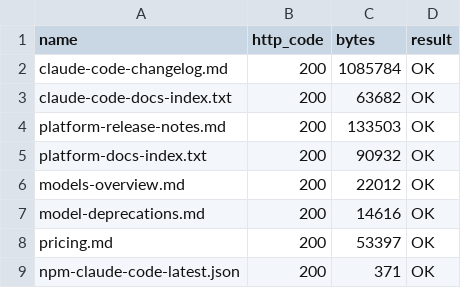
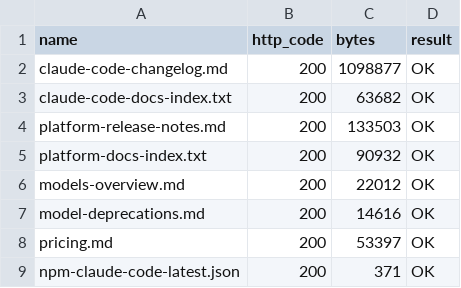
Before and after one commit to kenta0505-ctrl/claude-remote-control, a TSV file: sources/_fetch-status.tsv, drawn as a sheet.

```diff
--- a/sources/_fetch-status.tsv
+++ b/sources/_fetch-status.tsv
@@ -1,3 +1,3 @@
 name	http_code	bytes	result
-claude-code-changelog.md	200	1085784	OK
+claude-code-changelog.md	200	1098877	OK
 claude-code-docs-index.txt	200	63682	OK
```
Also changed, not shown: 6 other files.
